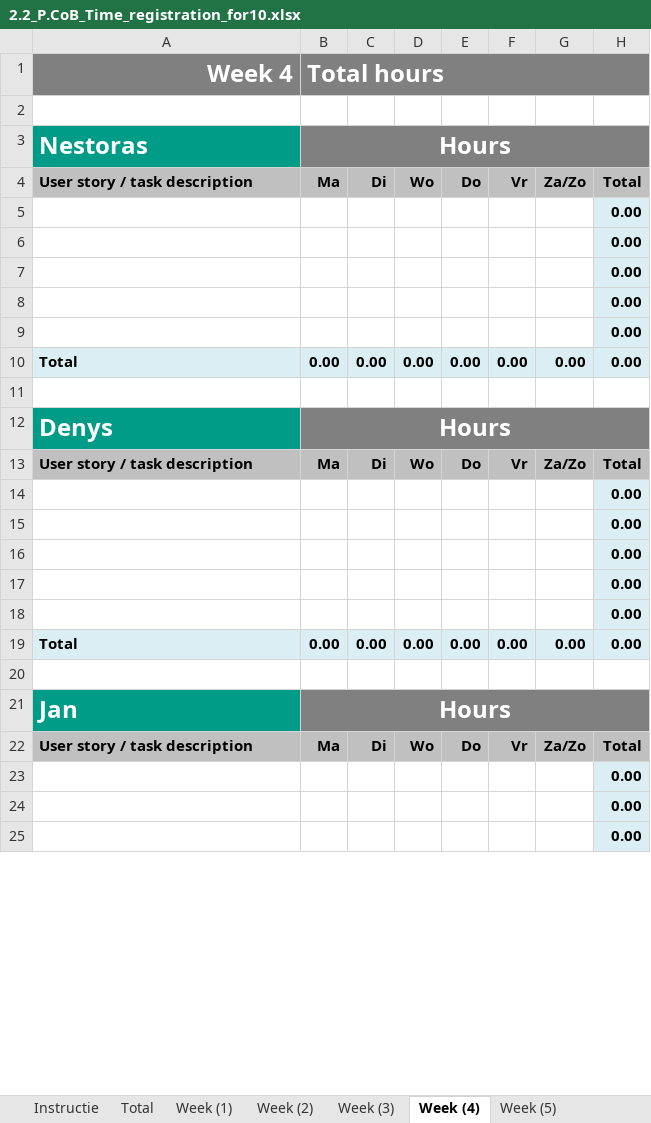
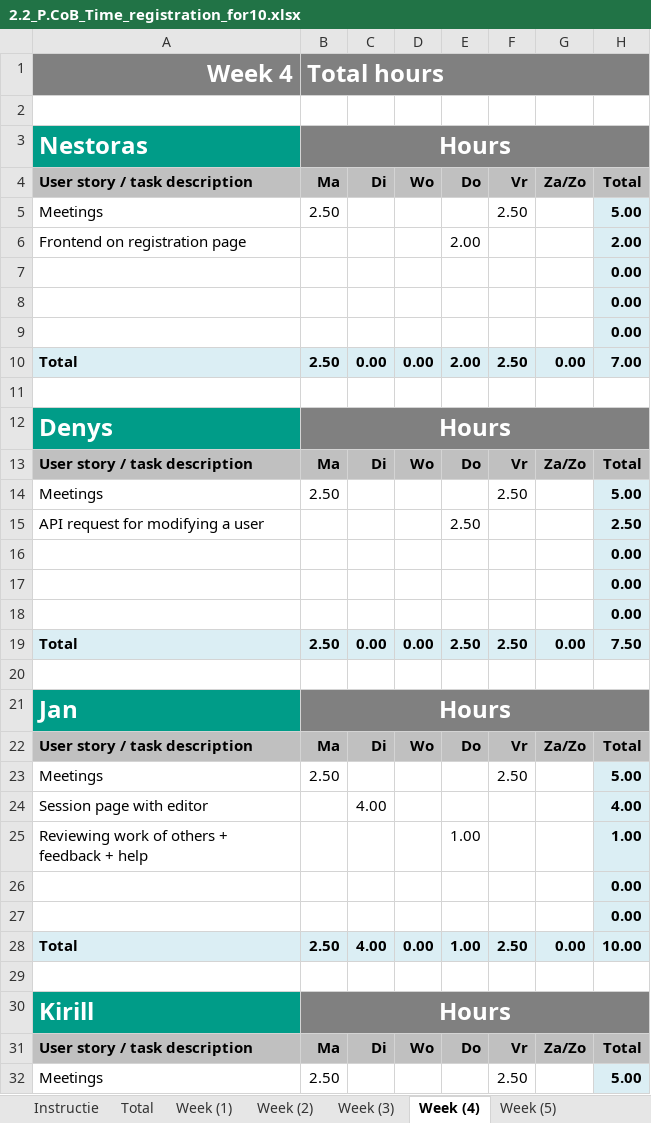
Before and after one commit to da22le123/DeveloperCollaborationTool, an Excel workbook: docs/2.2_P.CoB_Time_registration_for10.xlsx, sheet Week (4), drawn as a sheet; only a part is shown; the shorter side is filled out with more unchanged rows; values as stored, in another font and other column widths than the file's, no borders; removed rows and columns are numbered as before the commit, all else as after; the diff covers the shown part only; the diff names each change by its address in the sheet, - before the commit and + after, or states it on an @@ line.

Commit message:
Update the hour log for the 4th week.

```diff
--- a/docs/2.2_P.CoB_Time_registration_for10.xlsx (sheet Week (4))
+++ b/docs/2.2_P.CoB_Time_registration_for10.xlsx (sheet Week (4))
+row 5: Meetings | 2.50 |  |  |  | 2.50 |  | 5.00
+row 6: Frontend on registration page |  |  |  | 2.00 |  |  | 2.00
-B10: 0.00
+B10: 2.50
-E10: 0.00
+E10: 2.00
-F10: 0.00
+F10: 2.50
-H10: 0.00
+H10: 7.00
+row 14: Meetings | 2.50 |  |  |  | 2.50 |  | 5.00
+row 15: API request for modifying a user |  |  |  | 2.50 |  |  | 2.50
-row 17:  |  |  |  |  |  |  | 0.00
-row 18:  |  |  |  |  |  |  | 0.00
-B19: 0.00
+B19: 2.50
-E19: 0.00
+E19: 2.50
-F19: 0.00
+F19: 2.50
-H19: 0.00
+H19: 7.50
+row 23: Meetings | 2.50 |  |  |  | 2.50 |  | 5.00
+row 24: Session page with editor |  | 4.00 |  |  |  |  | 4.00
+row 25: Reviewing work of others + feedback + help |  |  |  | 1.00 |  |  | 1.00
@@ row 8 moved to row 26: 0.00 @@
@@ row 9 moved to row 27: 0.00 @@
+row 28: Total | 2.50 | 4.00 | 0.00 | 1.00 | 2.50 | 0.00 | 10.00
+row 29: (empty)
@@ row 58 moved to row 31: User story / task description @@
+row 32: Meetings | 2.50 |  |  |  | 2.50 |  | 5.00
```
Also changed, not shown: 12 added rows, 20 removed rows, 5 moved rows and 16 edited cells elsewhere in this sheet, sheet Total, sheet Week (3), formulas that keep their value, charts or pictures.
